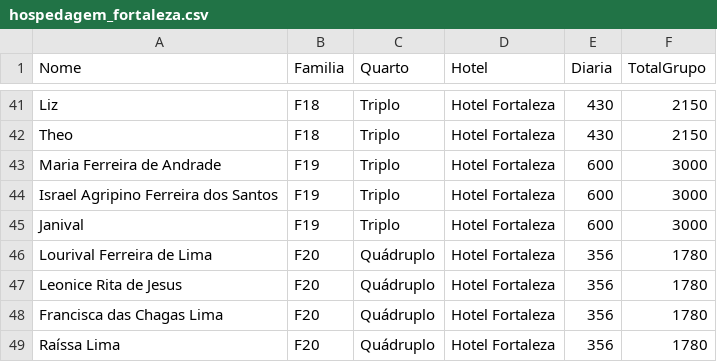
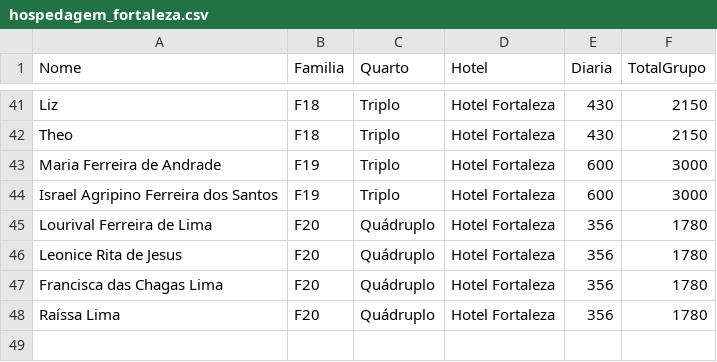
Before and after one commit to wandembergvrs/viagem2027, a CSV file: hospedagem_fortaleza.csv, drawn as a sheet; only a part is shown, gaps mark what is left out.

Commit message:
Update hospedagem_fortaleza.csv

```diff
--- a/hospedagem_fortaleza.csv
+++ b/hospedagem_fortaleza.csv
@@ -44,3 +44,2 @@ Maria Ferreira de Andrade;F19;Triplo;Hotel Fortaleza;600;3000
 Israel Agripino Ferreira dos Santos;F19;Triplo;Hotel Fortaleza;600;3000
-Janival;F19;Triplo;Hotel Fortaleza;600;3000
 Lourival Ferreira de Lima;F20;Quádruplo;Hotel Fortaleza;356;1780
```
